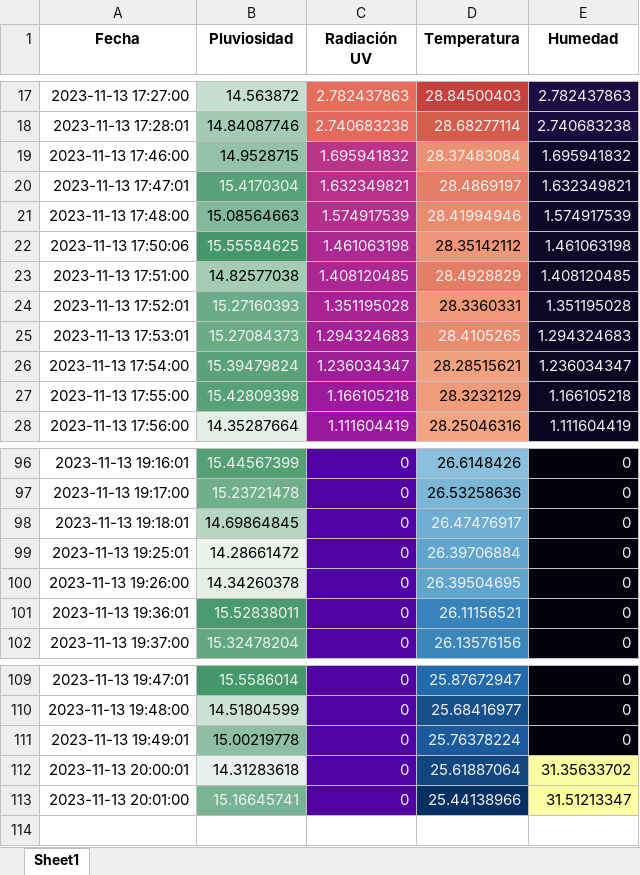
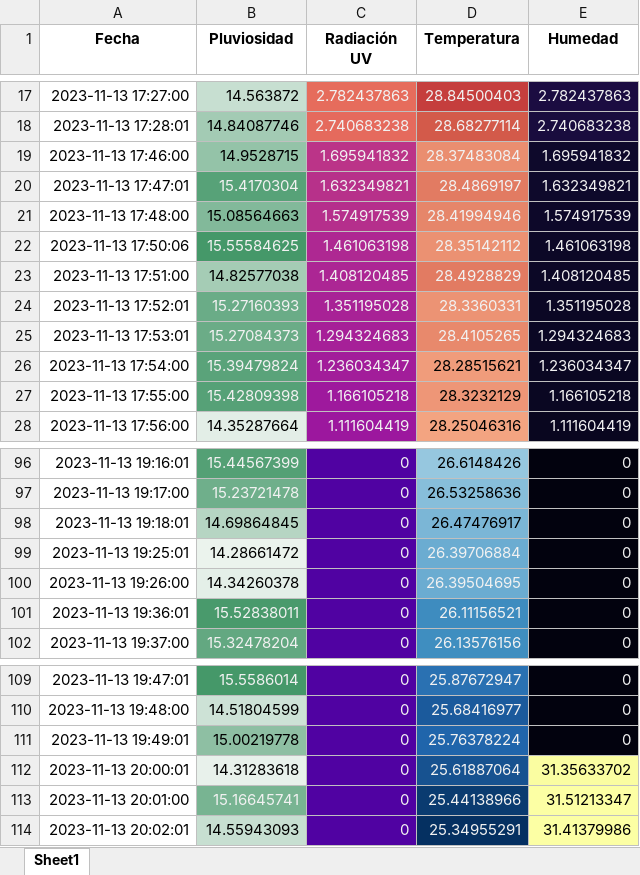
Before and after one commit to DiegoMVM/EcoClimateHubUDEP, an Excel workbook: tabla_mapa_calor_seagreen.xlsx, sheet Sheet1, drawn as a sheet; only a part is shown, gaps mark what is left out; values as stored, in another font and other column widths than the file's, no borders; the diff names each change by its address in the sheet, - before the commit and + after, or states it on an @@ line.

```diff
--- a/tabla_mapa_calor_seagreen.xlsx (sheet Sheet1)
+++ b/tabla_mapa_calor_seagreen.xlsx (sheet Sheet1)
-D22 text colour: black
+D22 text colour: #F1F1F1
-D24 text colour: black
+D24 text colour: #F1F1F1
-D98 text colour: #F1F1F1
+D98 text colour: black
+row 114: 2023-11-13 20:02:01 | 14.55943093 | 0 | 25.34955291 | 31.41379986
```
Also changed, not shown: tabla_excel.xlsx, 5 other files.
